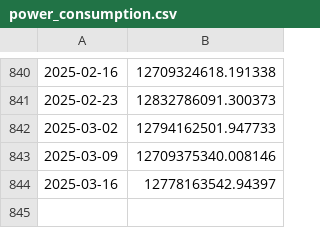
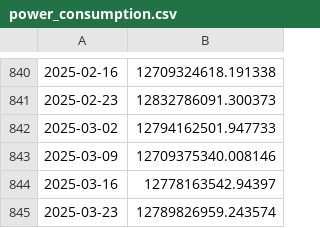
Before and after one commit to EnergyCostModel/model, a CSV file: python/power_consumption.csv, drawn as a sheet; only a part is shown, gaps mark what is left out.

```diff
--- a/python/power_consumption.csv
+++ b/python/power_consumption.csv
@@ -844 +844,2 @@
 2025-03-16,12778163542.94397
+2025-03-23,12789826959.243574
```
Also changed, not shown: data/onchain.csv, data/total_bitcoins.csv, 20 other files.
